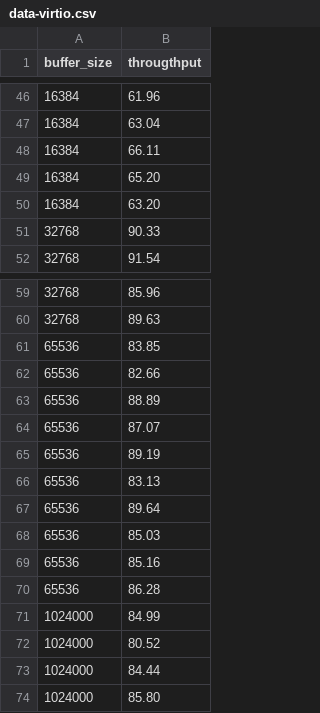
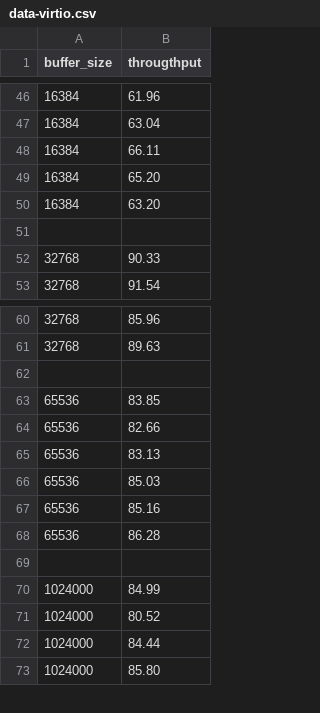
Before and after one commit to abenbachir/dorsal, a CSV file: interVM-benchmark/data-virtio.csv, drawn as a sheet; only a part is shown, gaps mark what is left out.

```diff
--- a/interVM-benchmark/data-virtio.csv
+++ b/interVM-benchmark/data-virtio.csv
@@ -50,2 +50,3 @@ buffer_size, througthput
 16384,63.20
+
 32768,90.33
@@ -60,9 +61,6 @@ buffer_size, througthput
 32768,89.63
+
 65536,83.85
 65536,82.66
-65536,88.89
-65536,87.07
-65536,89.19
 65536,83.13
-65536,89.64
 65536,85.03
@@ -70,2 +68,3 @@ buffer_size, througthput
 65536,86.28
+
 1024000,84.99
```
Also changed, not shown: interVM-benchmark/data-hypercall.csv, interVM-benchmark/data-nahanni.csv, 2 other files.
